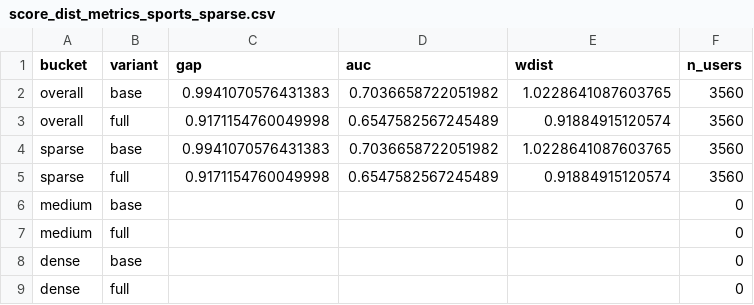
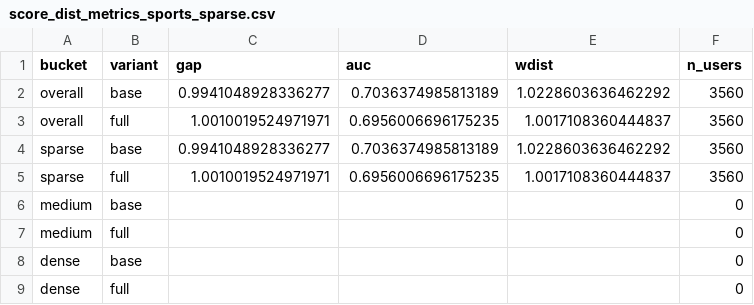
Before and after one commit to WANGLin0126/onerec, a CSV file: onerec_v2/DRAGON/analysis/results/tables/score_dist_metrics_sports_sparse.csv, drawn as a sheet.

Commit message:
modified:   onerec_v2/DRAGON/analysis/exp.md 	modified:   onerec_v2/DRAGON/analysis/exp_score_dist.py 	modified:   onerec_v2/DRAGON/analysis/exp_tsne_cluster.py 	modified:   onerec_v2/DRAGON/analysis/results/figures/score_kde_bybucket_clothing_sparse.pdf 	modified:   onerec_v2/DRAGON/analysis/results/figures/score_kde_bybucket_clothing_sparse.png 	modified:   onerec_v2/DRAGON/analysis/results/figures/score_kde_bybucket_sports_sparse.pdf 	modified:   onerec_v2/DRAGON/analysis/results/figures/score_kde_bybucket_sports_sparse.png 	modified:   onerec_v2/DRAGON/analysis/results/figures/score_kde_clothing_sparse.pdf 	modified:   onerec_v2/DRAGON/analysis/results/figures/score_kde_clothing_sparse.png 	modified:   onerec_v2/DRAGON/analysis/results/figures/score_kde_sports_sparse.pdf 	modified:   onerec_v2/DRAGON/analysis/results/figures/score_kde_sports_sparse.png 	new file:   onerec_v2/DRAGON/analysis/results/figures/tsne_baby_sparse_item_fused_proxy_K10_top100.pdf 	modified:   onerec_v2/DRAGON/analysis/results/figures/tsne_clothing_sparse_item_fused_proxy_K10.pdf 	new file:   onerec_v2/DRAGON/analysis/results/figures/tsne_sports_sparse_item_fused_proxy_K10_top100.pdf 	modified:   onerec_v2/DRAGON/analysis/results/tables/cluster_metrics_baby_sparse.csv 	modified:   onerec_v2/DRAGON/analysis/results/tables/cluster_metrics_clothing_sparse.csv 	modified:   onerec_v2/DRAGON/analysis/results/tables/cluster_metrics_sports_sparse.csv 	modified:   onerec_v2/DRAGON/analysis/results/tables/score_dist_metrics_clothing_sparse.csv 	modified:   onerec_v2/DRAGON/analysis/results/tables/score_dist_metrics_sports_sparse.csv 	modified:   onerec_v2/DRAGON/analysis/results/tables/scores_clothing_sparse_base.csv 	modified:   onerec_v2/DRAGON/analysis/results/tables/scores_clothing_sparse_full.csv 	modified:   onerec_v2/DRAGON/analysis/results/tables/scores_sports_sparse_base.csv 	modified:   onerec_v2/DRAGON/analysis/results/tables/scores_sports_sparse_full.csv 	modified:   onerec_v2/DRAGON/main.py 	modified:   onerec_v2/DRAGON/models/dragon.py 	deleted:    onerec_v2/DRAGON/nohup.out

```diff
--- a/onerec_v2/DRAGON/analysis/results/tables/score_dist_metrics_sports_sparse.csv
+++ b/onerec_v2/DRAGON/analysis/results/tables/score_dist_metrics_sports_sparse.csv
@@ -1,6 +1,6 @@
 bucket,variant,gap,auc,wdist,n_users
-overall,base,0.9941070576431383,0.7036658722051982,1.0228641087603765,3560
-overall,full,0.9171154760049998,0.6547582567245489,0.91884915120574,3560
-sparse,base,0.9941070576431383,0.7036658722051982,1.0228641087603765,3560
-sparse,full,0.9171154760049998,0.6547582567245489,0.91884915120574,3560
+overall,base,0.9941048928336277,0.7036374985813189,1.0228603636462292,3560
+overall,full,1.0010019524971971,0.6956006696175235,1.0017108360444837,3560
+sparse,base,0.9941048928336277,0.7036374985813189,1.0228603636462292,3560
+sparse,full,1.0010019524971971,0.6956006696175235,1.0017108360444837,3560
 medium,base,,,,0
```
Also changed, not shown: onerec_v2/DRAGON/analysis/results/tables/cluster_metrics_baby_sparse.csv, onerec_v2/DRAGON/analysis/results/tables/cluster_metrics_clothing_sparse.csv, 23 other files.
